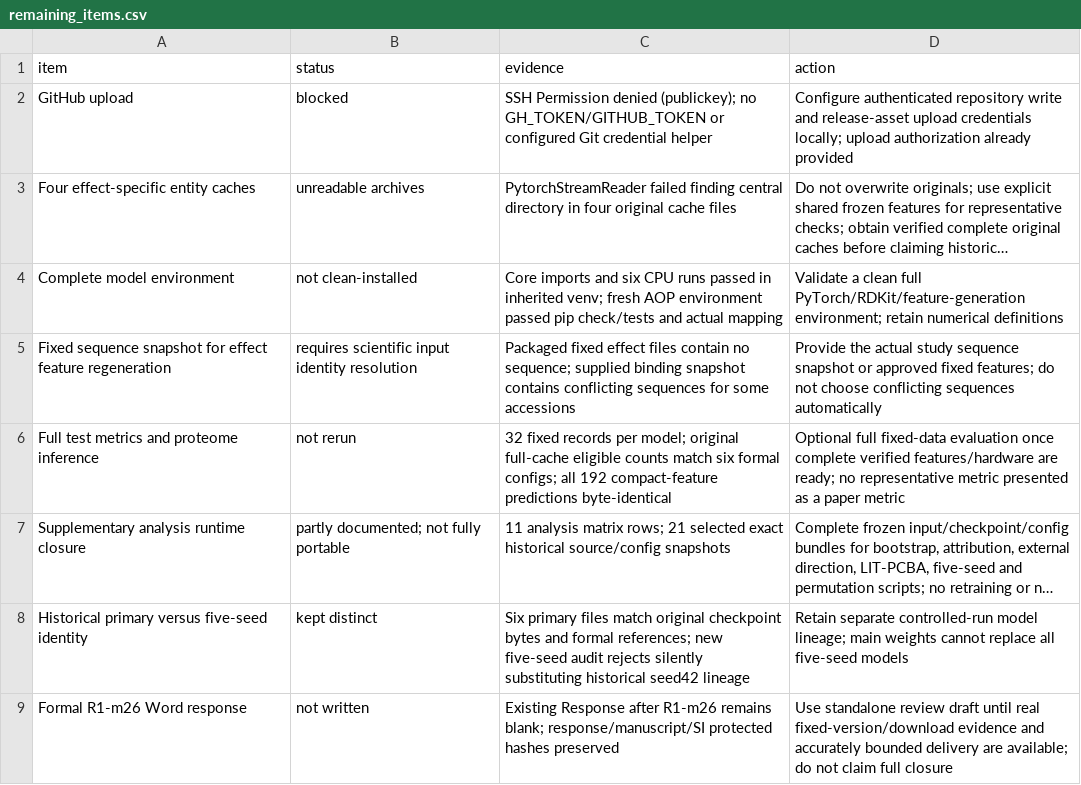
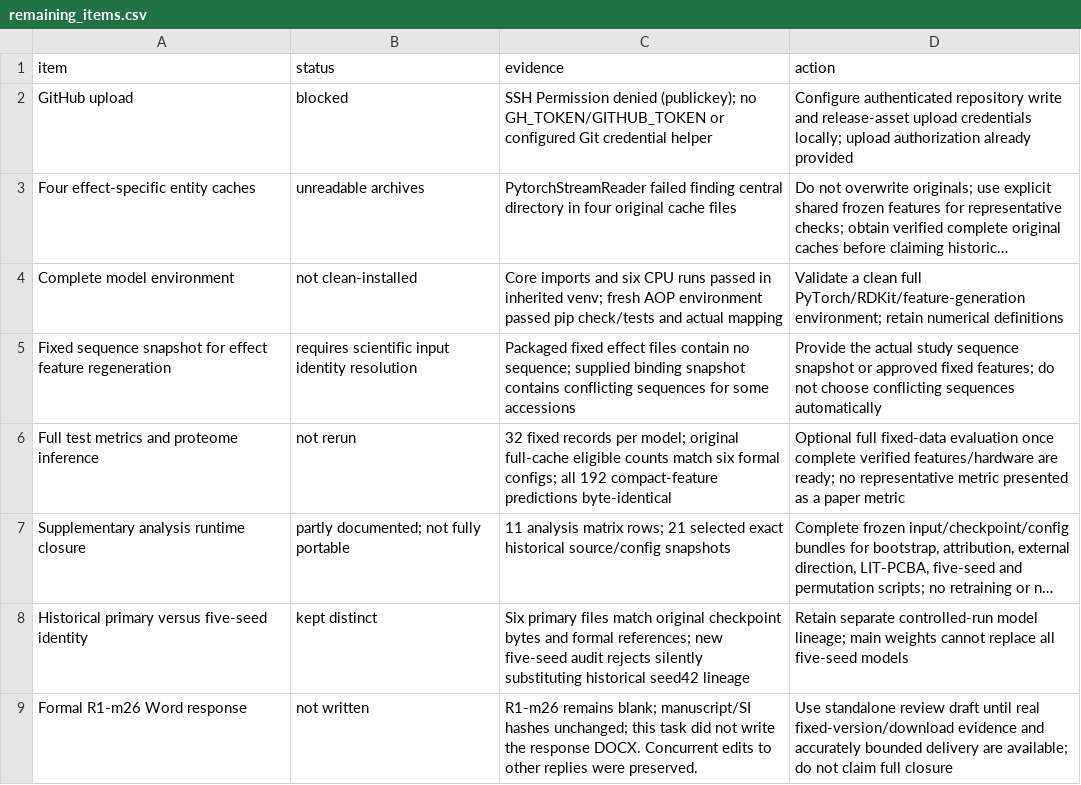
Before and after one commit to leijiuyang/ToxCPI, a CSV file: code/manifests/remaining_items.csv, drawn as a sheet; long unchanged cells end in …; the diff names each change by its address in the sheet, - before the commit and + after, or states it on an @@ line.

```diff
--- a/code/manifests/remaining_items.csv
+++ b/code/manifests/remaining_items.csv
-C9 (evidence): Existing Response after R1-m26 remains blank; response/manuscript/SI protected hashes preserved
+C9 (evidence): R1-m26 remains blank; manuscript/SI hashes unchanged; this task did not write the response DOCX. Concurrent edits to other replies were preserved.
```
